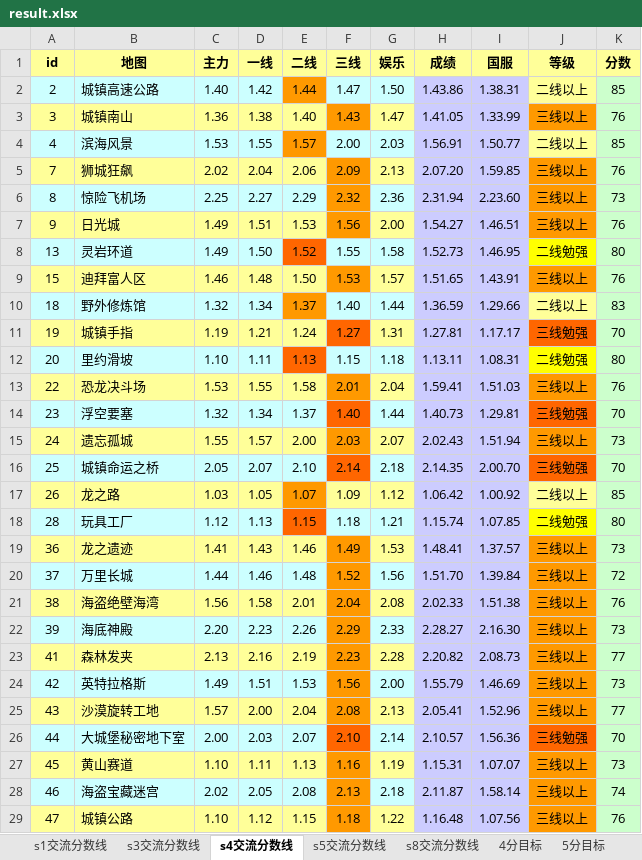
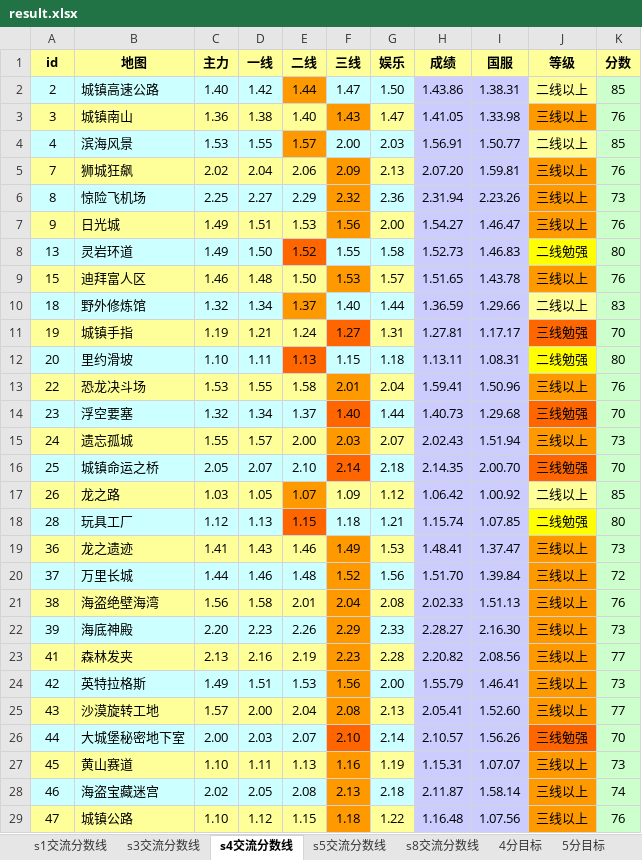
Before and after one commit to Felix-Project/GameRecord, an Excel workbook: game/result.xlsx, sheet s4交流分数线, drawn as a sheet; only a part is shown; values as stored, in another font and other column widths than the file's, no borders; the diff covers the shown part only; the diff names each change by its address in the sheet, - before the commit and + after, or states it on an @@ line.

```diff
--- a/game/result.xlsx (sheet s4交流分数线)
+++ b/game/result.xlsx (sheet s4交流分数线)
-I3 (国服): 1.33.99
+I3 (国服): 1.33.98
-I5 (国服): 1.59.85
+I5 (国服): 1.59.81
-I6 (国服): 2.23.60
+I6 (国服): 2.23.26
-I7 (国服): 1.46.51
+I7 (国服): 1.46.47
-I8 (国服): 1.46.95
+I8 (国服): 1.46.83
-I9 (国服): 1.43.91
+I9 (国服): 1.43.78
-I13 (国服): 1.51.03
+I13 (国服): 1.50.96
-I14 (国服): 1.29.81
+I14 (国服): 1.29.68
-I19 (国服): 1.37.57
+I19 (国服): 1.37.47
-I21 (国服): 1.51.38
+I21 (国服): 1.51.13
-I23 (国服): 2.08.73
+I23 (国服): 2.08.56
-I24 (国服): 1.46.69
+I24 (国服): 1.46.41
-I25 (国服): 1.52.96
+I25 (国服): 1.52.60
-I26 (国服): 1.56.36
+I26 (国服): 1.56.26
```
Also changed, not shown: 5 edited cells elsewhere in this sheet, sheet 7分目标, sheet 5分目标, sheet 6分目标, sheet 4分目标, sheet s8交流分数线, sheet s5交流分数线, 2 more sheets, 6 other files.
